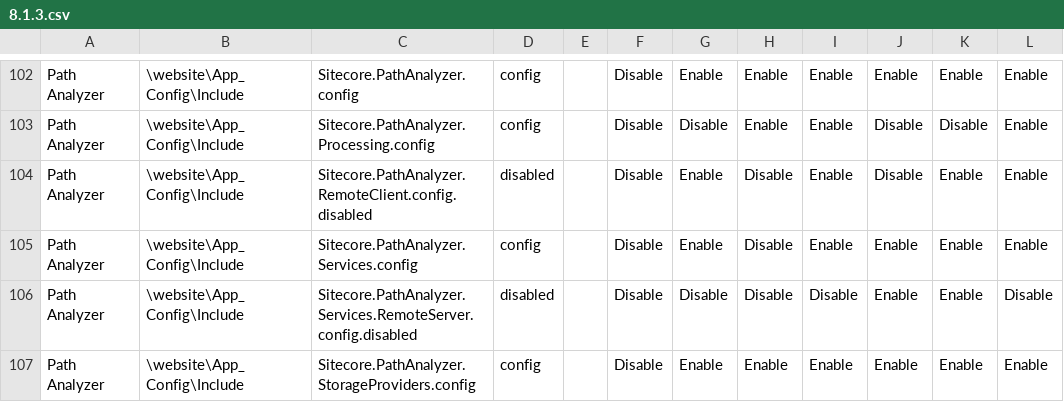
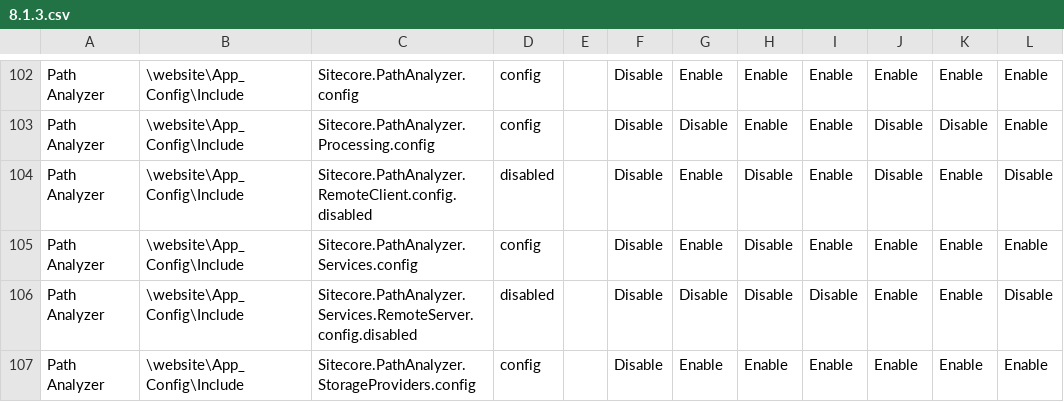
Before and after one commit to jameshirka/sitecore-auto-role-config, a CSV file: src/ConfigRenamer/ConfigSets/8.1.3.csv, drawn as a sheet; only a part is shown, gaps mark what is left out.

Commit message:
Updated config for unsupported CM+Proc+Reporting to disable remote path analyser.

```diff
--- a/src/ConfigRenamer/ConfigSets/8.1.3.csv
+++ b/src/ConfigRenamer/ConfigSets/8.1.3.csv
@@ -103,3 +103,3 @@ Path Analyzer,\website\App_Config\Include,Sitecore.PathAnalyzer.config,config,,D
 Path Analyzer,\website\App_Config\Include,Sitecore.PathAnalyzer.Processing.config,config,,Disable,Disable,Enable,Enable,Disable,Disable,Enable
-Path Analyzer,\website\App_Config\Include,Sitecore.PathAnalyzer.RemoteClient.config.disabled,disabled,,Disable,Enable,Disable,Enable,Disable,Enable,Enable
+Path Analyzer,\website\App_Config\Include,Sitecore.PathAnalyzer.RemoteClient.config.disabled,disabled,,Disable,Enable,Disable,Enable,Disable,Enable,Disable
 Path Analyzer,\website\App_Config\Include,Sitecore.PathAnalyzer.Services.config,config,,Disable,Enable,Disable,Enable,Enable,Enable,Enable
```
